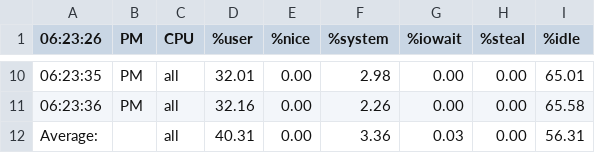
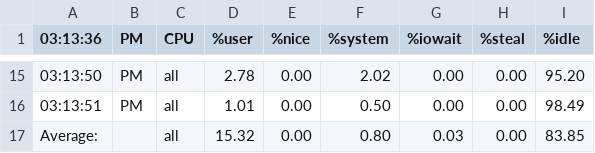
Before and after one commit to slimwizard/Parallel-Image-Processing, a CSV file: metrics/cpu_metrics.csv, drawn as a sheet; only a part is shown, gaps mark what is left out; the diff covers the shown part only.

```diff
--- a/metrics/cpu_metrics.csv
+++ b/metrics/cpu_metrics.csv
@@ -1 +1 @@
-06:23:26,PM,CPU,%user,%nice,%system,%iowait,%steal,%idle,,,
+03:13:36,PM,CPU,%user,%nice,%system,%iowait,%steal,%idle,,,
@@ -10,3 +15,3 @@
-06:23:35,PM,all,32.01,0.00,2.98,0.00,0.00,65.01,,,
-06:23:36,PM,all,32.16,0.00,2.26,0.00,0.00,65.58,,,
-Average:,,all,40.31,0.00,3.36,0.03,0.00,56.31,,,,
+03:13:50,PM,all,2.78,0.00,2.02,0.00,0.00,95.20,,,
+03:13:51,PM,all,1.01,0.00,0.50,0.00,0.00,98.49,,,
+Average:,,all,15.32,0.00,0.80,0.03,0.00,83.85,,,,
```
Also changed, not shown: 6 added rows, 1 removed row and 28 edited cells elsewhere in this file, metrics/mem_metrics.csv, 3 other files.
